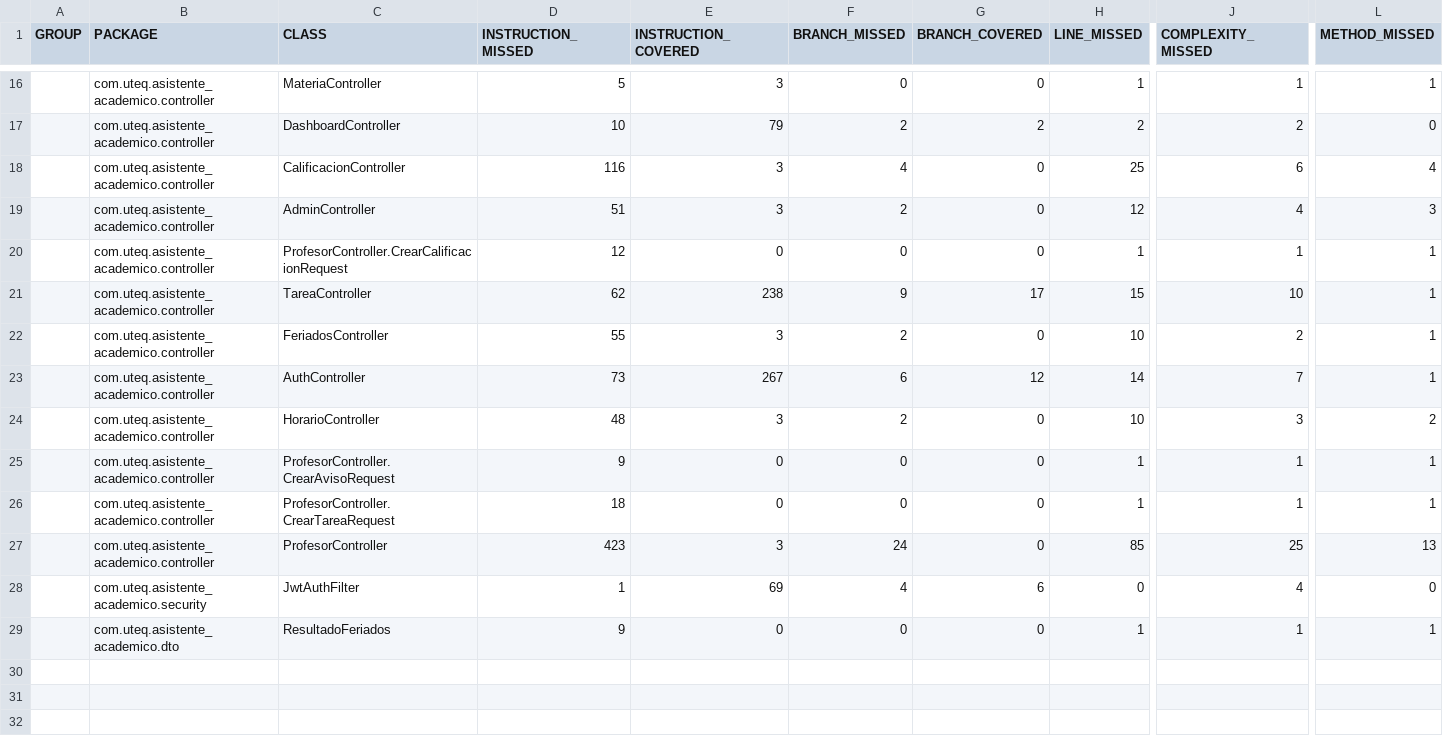
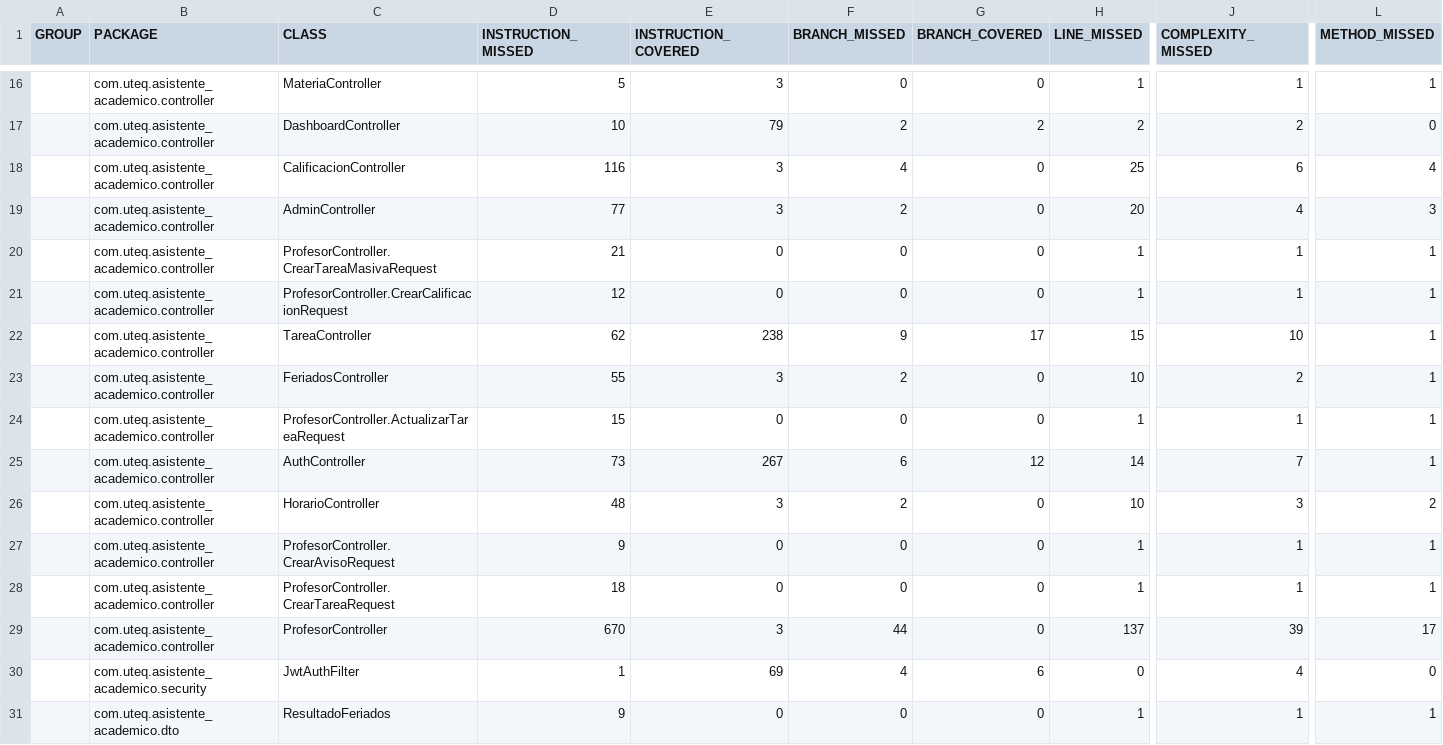
Before and after one commit to Michael-XFM/asistente-academico, a CSV file: docs/mediciones/jacoco/jacoco.csv, drawn as a sheet; only a part is shown, gaps mark what is left out; addresses are those after the commit; rows hold the shown columns only; the diff names each change by its address in the sheet, - before the commit and + after, or states it on an @@ line.

Commit message:
feat(tareas): agrega hora limite, edicion, asignacion masiva y cuenta regresiva exacta

```diff
--- a/docs/mediciones/jacoco/jacoco.csv
+++ b/docs/mediciones/jacoco/jacoco.csv
-D19 (INSTRUCTION_MISSED): 51
+D19 (INSTRUCTION_MISSED): 77
-H19 (LINE_MISSED): 12
+H19 (LINE_MISSED): 20
+row 20:  | com.uteq.asistente_academico.controller | ProfesorController.CrearTareaMasivaRequest | 21 | 0 | 0 | 0 | 1 | 1 | 1
+row 24:  | com.uteq.asistente_academico.controller | ProfesorController.ActualizarTareaRequest | 15 | 0 | 0 | 0 | 1 | 1 | 1
-D29 (INSTRUCTION_MISSED): 423
+D29 (INSTRUCTION_MISSED): 670
-F29 (BRANCH_MISSED): 24
+F29 (BRANCH_MISSED): 44
-H29 (LINE_MISSED): 85
+H29 (LINE_MISSED): 137
-J29 (COMPLEXITY_MISSED): 25
+J29 (COMPLEXITY_MISSED): 39
-L29 (METHOD_MISSED): 13
+L29 (METHOD_MISSED): 17
```
Also changed, not shown: 23 other files.
